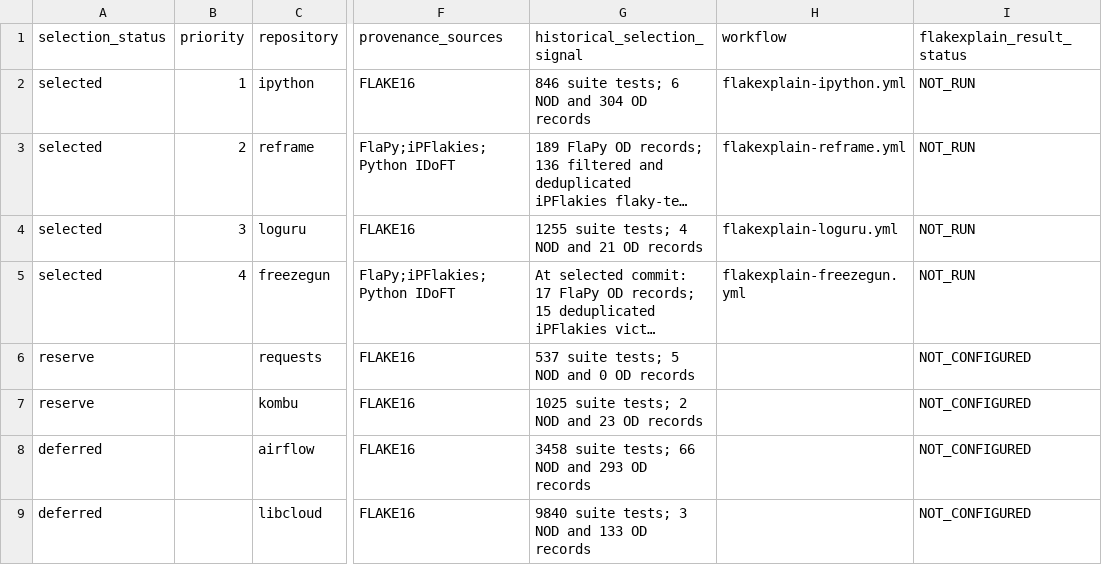
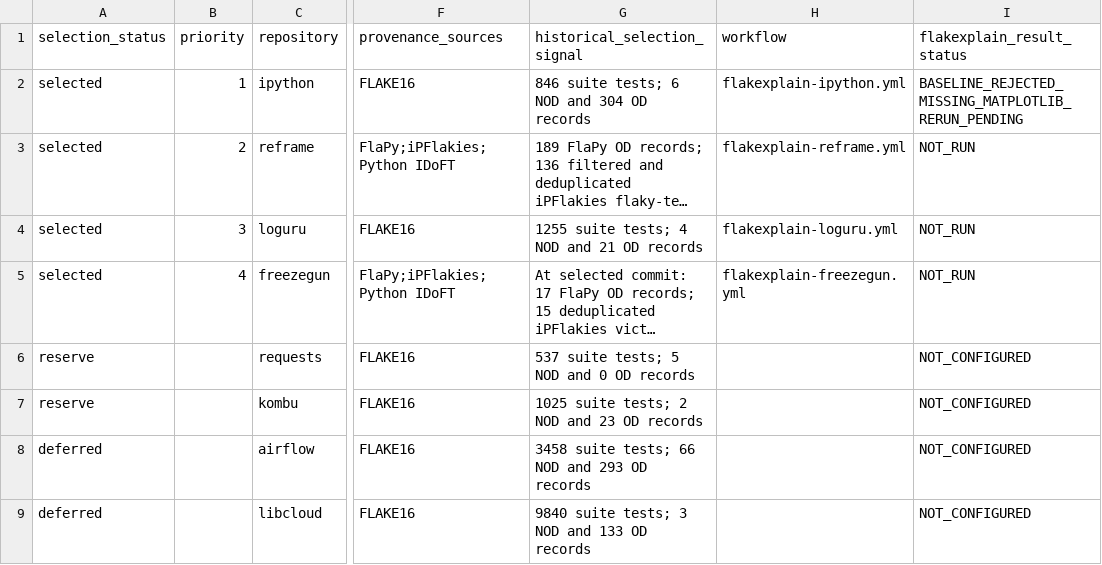
Before and after one commit to Nandinipatil1410/FlakeXplain, a CSV file: project_selection.csv, drawn as a sheet; only a part is shown, gaps mark what is left out; long unchanged cells end in …; the diff names each change by its address in the sheet, - before the commit and + after, or states it on an @@ line.

Commit message:
Fix IPython baseline matplotlib dependency

```diff
--- a/project_selection.csv
+++ b/project_selection.csv
-I2 (flakexplain_result_status): NOT_RUN
+I2 (flakexplain_result_status): BASELINE_REJECTED_MISSING_MATPLOTLIB_RERUN_PENDING
```
Also changed, not shown: 4 other files.
